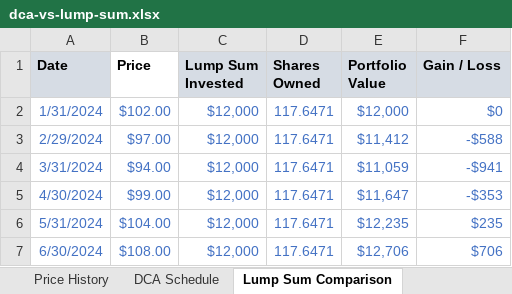
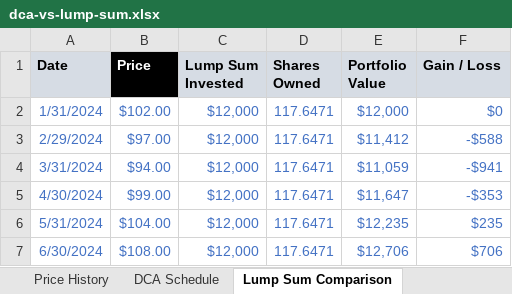
Before and after one commit to TimFrenzel/modelstack, an Excel workbook: sheets/investing/dca-vs-lump-sum/dca-vs-lump-sum.xlsx, sheet Lump Sum Comparison, drawn as a sheet; only a part is shown; values as stored, in another font and other column widths than the file's, no borders; the diff names each change by its address in the sheet, - before the commit and + after, or states it on an @@ line.

```diff
--- a/sheets/investing/dca-vs-lump-sum/dca-vs-lump-sum.xlsx (sheet Lump Sum Comparison)
+++ b/sheets/investing/dca-vs-lump-sum/dca-vs-lump-sum.xlsx (sheet Lump Sum Comparison)
@@ B1 fill: none → #000000, text colour: black → #FFFFFF @@
```
Also changed, not shown: sheet Price History, sheet Outcome Summary, sheet DCA Schedule, charts or pictures, sheets/investing/dividend-log/dividend-log.xlsx, sheets/personal-finance/refi-or-paydown/refi-or-paydown.xlsx, 2 other files.
